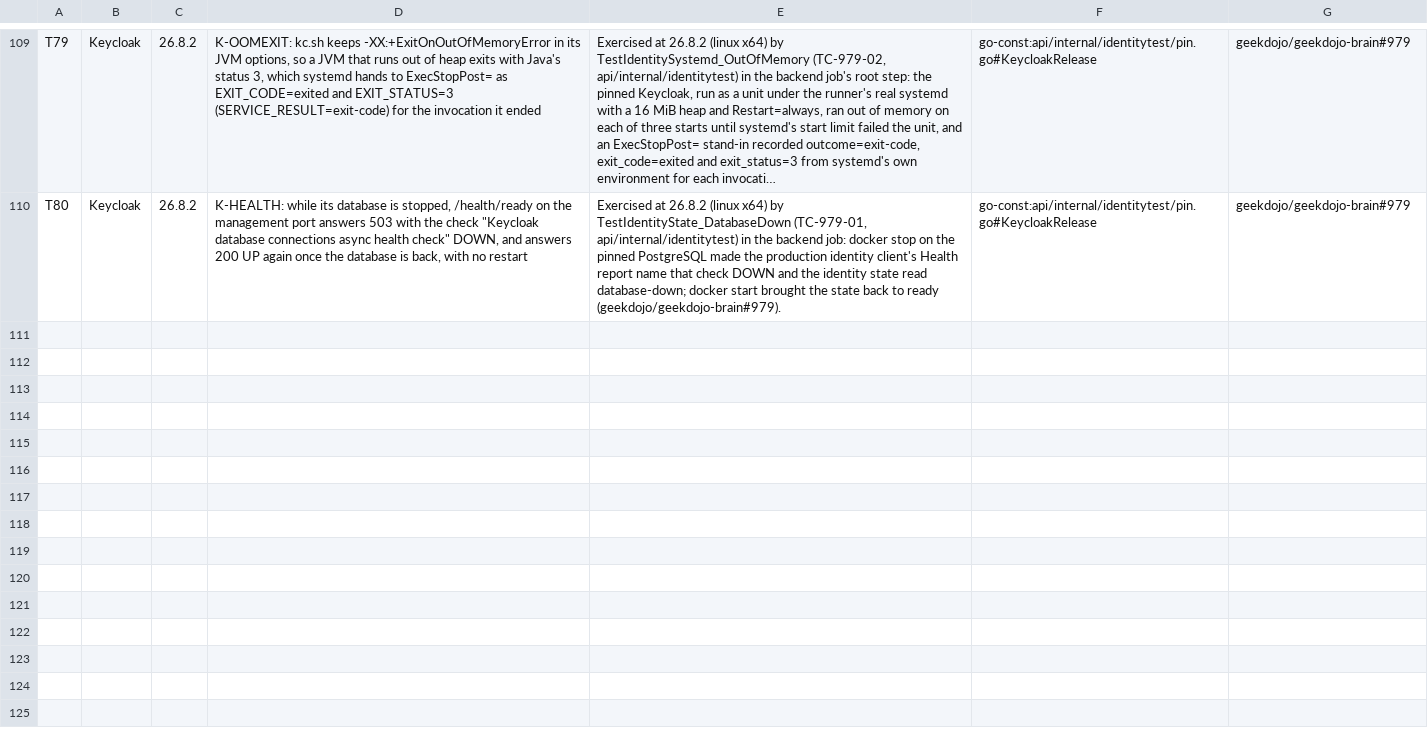
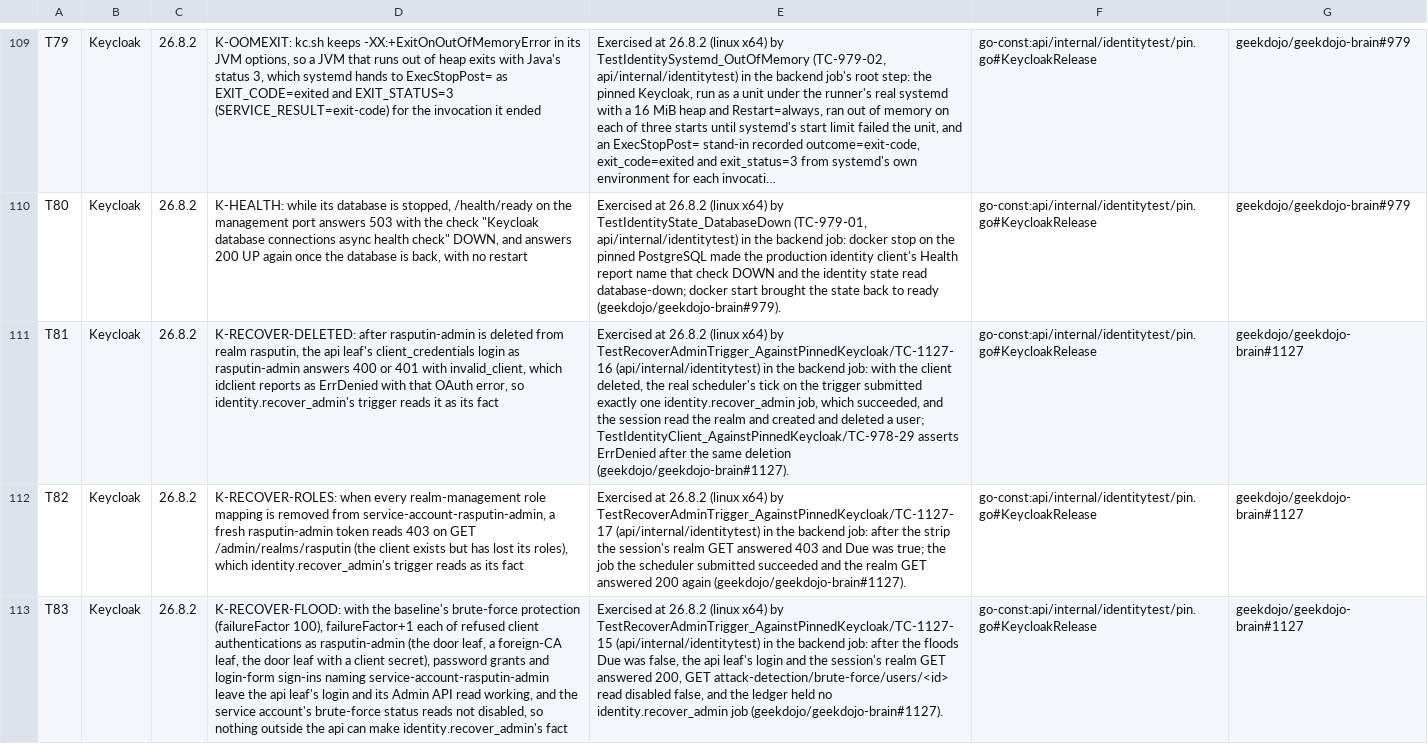
Before and after one commit to geekdojo/rasputin-control-plane, a TSV file: .github/third-party-capabilities.tsv, drawn as a sheet; only a part is shown, gaps mark what is left out; long unchanged cells end in …; the diff names each change by its address in the sheet, - before the commit and + after, or states it on an @@ line.

```diff
--- a/.github/third-party-capabilities.tsv
+++ b/.github/third-party-capabilities.tsv
+row 111: T81 | Keycloak | 26.8.2 | K-RECOVER-DELETED: after rasputin-admin is deleted from realm rasputin, the api leaf's client_credentials login as rasputin-admin answers 400 or 401 with invalid_client, which idclient reports as ErrDenied with that OAuth error, so identity.recover_admin's trigger reads it as its fact | Exercised at 26.8.2 (linux x64) by TestRecoverAdminTrigger_AgainstPinnedKeycloak/TC-1127-16 (api/internal/identitytest) in the backend job: with the client deleted, the real scheduler's tick on the trigger submitted exactly one identity.recover_admin job, which succeeded, and the session read the realm and created and deleted a user; TestIdentityClient_AgainstPinnedKeycloak/TC-978-29 asserts ErrDenied after the same deletion (geekdojo/geekdojo-brain#1127). | go-const:api/internal/identitytest/pin.go#KeycloakRelease | geekdojo/geekdojo-brain#1127
+row 112: T82 | Keycloak | 26.8.2 | K-RECOVER-ROLES: when every realm-management role mapping is removed from service-account-rasputin-admin, a fresh rasputin-admin token reads 403 on GET /admin/realms/rasputin (the client exists but has lost its roles), which identity.recover_admin's trigger reads as its fact | Exercised at 26.8.2 (linux x64) by TestRecoverAdminTrigger_AgainstPinnedKeycloak/TC-1127-17 (api/internal/identitytest) in the backend job: after the strip the session's realm GET answered 403 and Due was true; the job the scheduler submitted succeeded and the realm GET answered 200 again (geekdojo/geekdojo-brain#1127). | go-const:api/internal/identitytest/pin.go#KeycloakRelease | geekdojo/geekdojo-brain#1127
+row 113: T83 | Keycloak | 26.8.2 | K-RECOVER-FLOOD: with the baseline's brute-force protection (failureFactor 100), failureFactor+1 each of refused client authentications as rasputin-admin (the door leaf, a foreign-CA leaf, the door leaf with a client secret), password grants and login-form sign-ins naming service-account-rasputin-admin leave the api leaf's login and its Admin API read working, and the service account's brute-force status reads not disabled, so nothing outside the api can make identity.recover_admin's fact | Exercised at 26.8.2 (linux x64) by TestRecoverAdminTrigger_AgainstPinnedKeycloak/TC-1127-15 (api/internal/identitytest) in the backend job: after the floods Due was false, the api leaf's login and the session's realm GET answered 200, GET attack-detection/brute-force/users/<id> read disabled false, and the ledger held no identity.recover_admin job (geekdojo/geekdojo-brain#1127). | go-const:api/internal/identitytest/pin.go#KeycloakRelease | geekdojo/geekdojo-brain#1127
```
Also changed, not shown: 19 other files.
